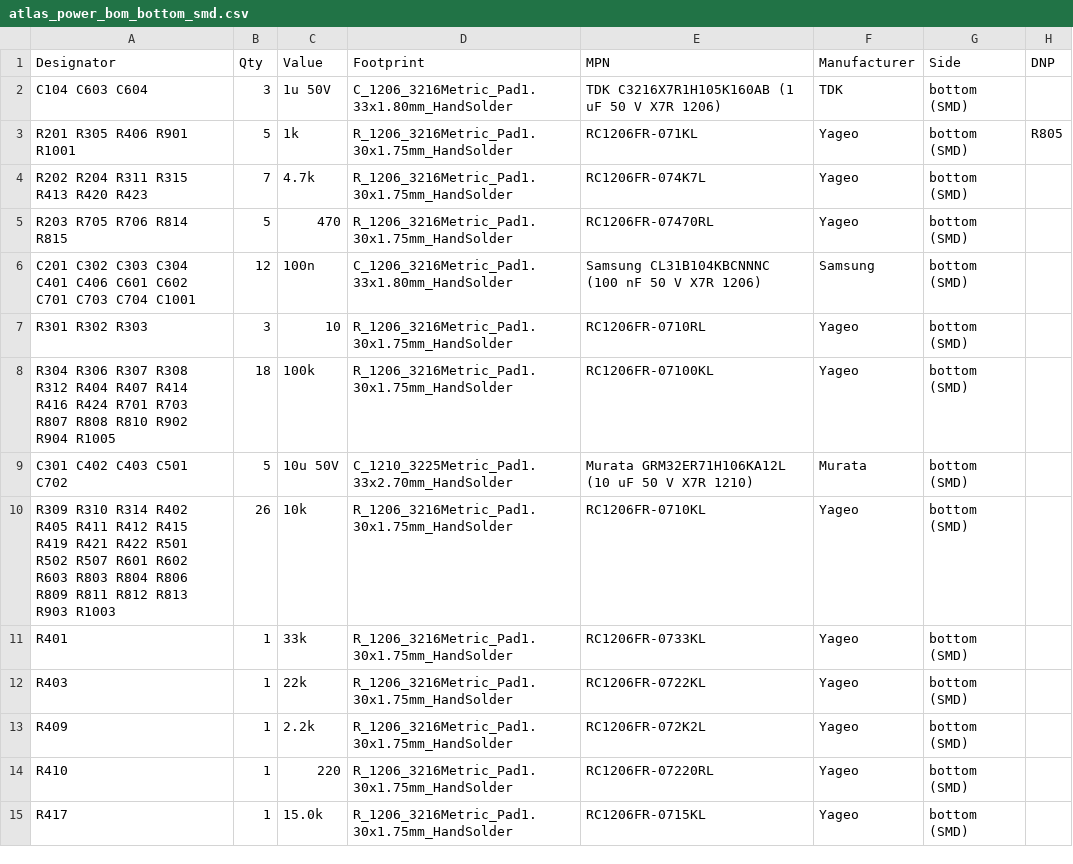
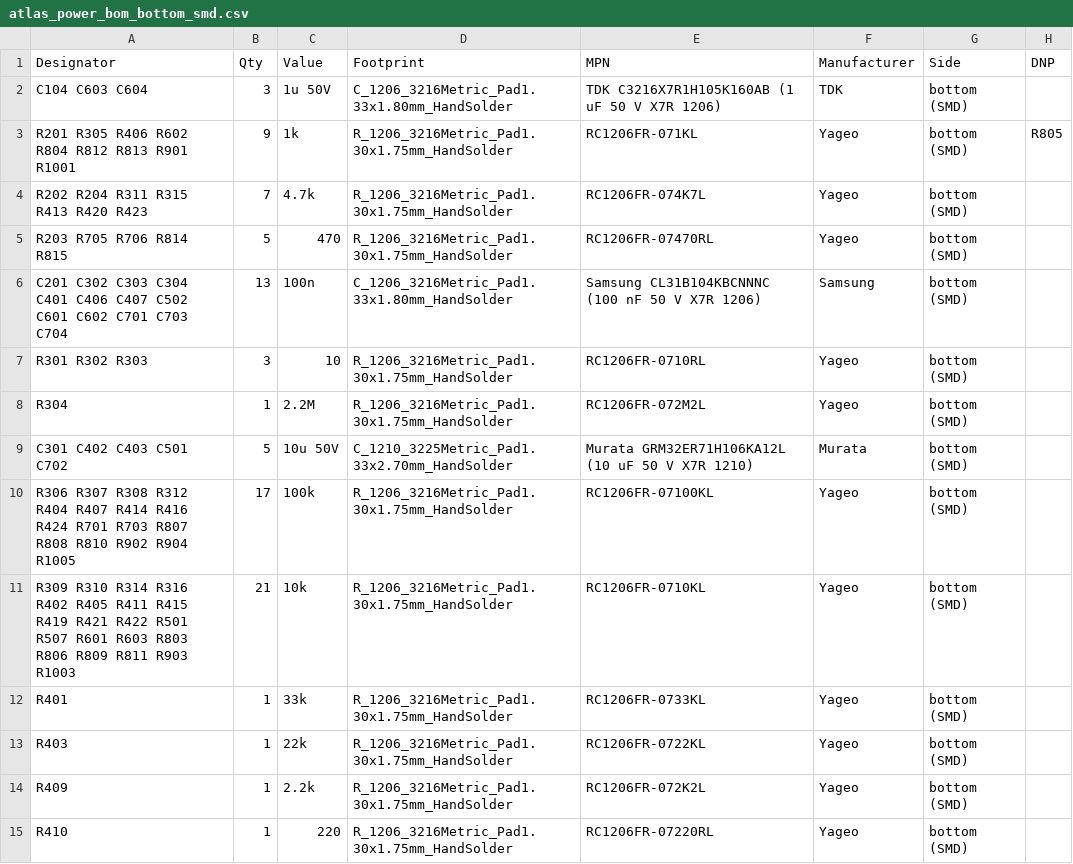
Before and after one commit to AtlasAutoware/carv2, a CSV file: boards/power/out/fab/atlas_power_bom_bottom_smd.csv, drawn as a sheet; only a part is shown; the shorter side is filled out with more unchanged rows; the diff covers the shown part only.

```diff
--- a/boards/power/out/fab/atlas_power_bom_bottom_smd.csv
+++ b/boards/power/out/fab/atlas_power_bom_bottom_smd.csv
@@ -2,10 +2,11 @@ Designator,Qty,Value,Footprint,MPN,Manufacturer,Side,DNP
 C104 C603 C604,3,1u 50V,C_1206_3216Metric_Pad1.33x1.80mm_HandSolder,TDK C3216X7R1H105K160AB (1 uF 50 V X7R 1206),TDK,bottom (SMD),
-R201 R305 R406 R901 R1001,5,1k,R_1206_3216Metric_Pad1.30x1.75mm_HandSolder,RC1206FR-071KL,Yageo,bottom (SMD),R805
+R201 R305 R406 R602 R804 R812 R813 R901 R1001,9,1k,R_1206_3216Metric_Pad1.30x1.75mm_HandSolder,RC1206FR-071KL,Yageo,bottom (SMD),R805
 R202 R204 R311 R315 R413 R420 R423,7,4.7k,R_1206_3216Metric_Pad1.30x1.75mm_HandSolder,RC1206FR-074K7L,Yageo,bottom (SMD),
 R203 R705 R706 R814 R815,5,470,R_1206_3216Metric_Pad1.30x1.75mm_HandSolder,RC1206FR-07470RL,Yageo,bottom (SMD),
-C201 C302 C303 C304 C401 C406 C601 C602 C701 C703 C704 C1001,12,100n,C_1206_3216Metric_Pad1.33x1.80mm_HandSolder,Samsung CL31B104KBCNNNC (100 nF 50 V X7R 1206),Samsung,bottom (SMD),
+C201 C302 C303 C304 C401 C406 C407 C502 C601 C602 C701 C703 C704,13,100n,C_1206_3216Metric_Pad1.33x1.80mm_HandSolder,Samsung CL31B104KBCNNNC (100 nF 50 V X7R 1206),Samsung,bottom (SMD),
 R301 R302 R303,3,10,R_1206_3216Metric_Pad1.30x1.75mm_HandSolder,RC1206FR-0710RL,Yageo,bottom (SMD),
-R304 R306 R307 R308 R312 R404 R407 R414 R416 R424 R701 R703 R807 R808 R810 R902 R904 R1005,18,100k,R_1206_3216Metric_Pad1.30x1.75mm_HandSolder,RC1206FR-07100KL,Yageo,bottom (SMD),
+R304,1,2.2M,R_1206_3216Metric_Pad1.30x1.75mm_HandSolder,RC1206FR-072M2L,Yageo,bottom (SMD),
 C301 C402 C403 C501 C702,5,10u 50V,C_1210_3225Metric_Pad1.33x2.70mm_HandSolder,Murata GRM32ER71H106KA12L (10 uF 50 V X7R 1210),Murata,bottom (SMD),
-R309 R310 R314 R402 R405 R411 R412 R415 R419 R421 R422 R501 R502 R507 R601 R602 R603 R803 R804 R806 R809 R811 R812 R813 R903 R1003,26,10k,R_1206_3216Metric_Pad1.30x1.75mm_HandSolder,RC1206FR-0710KL,Yageo,bottom (SMD),
+R306 R307 R308 R312 R404 R407 R414 R416 R424 R701 R703 R807 R808 R810 R902 R904 R1005,17,100k,R_1206_3216Metric_Pad1.30x1.75mm_HandSolder,RC1206FR-07100KL,Yageo,bottom (SMD),
+R309 R310 R314 R316 R402 R405 R411 R415 R419 R421 R422 R501 R507 R601 R603 R803 R806 R809 R811 R903 R1003,21,10k,R_1206_3216Metric_Pad1.30x1.75mm_HandSolder,RC1206FR-0710KL,Yageo,bottom (SMD),
 R401,1,33k,R_1206_3216Metric_Pad1.30x1.75mm_HandSolder,RC1206FR-0733KL,Yageo,bottom (SMD),
```
Also changed, not shown: 4 added rows elsewhere in this file, boards/power/out/fab/atlas_power_bom.csv, boards/power/out/fab/atlas_power_cpl_bottom_smd.csv, 38 other files.
